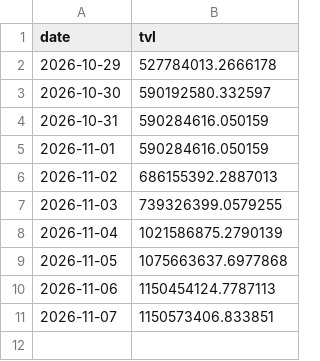
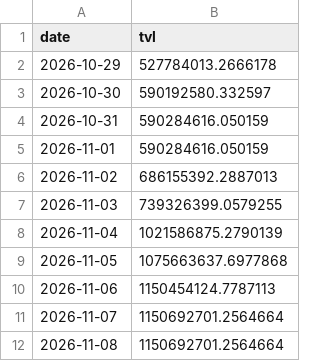
Before and after one commit to Emmmawo/trading_data_track, a CSV file: data/processed/rwa_top_stellar-benji-benji-gb.csv, drawn as a sheet.

```diff
--- a/data/processed/rwa_top_stellar-benji-benji-gb.csv
+++ b/data/processed/rwa_top_stellar-benji-benji-gb.csv
@@ -10,2 +10,3 @@ date,tvl
 2026-11-06,1150454124.7787113
-2026-11-07,1150573406.833851
+2026-11-07,1150692701.2564664
+2026-11-08,1150692701.2564664
```
Also changed, not shown: data/processed/rwa_top_bsc-usyc-0x8d0fa2.csv, data/processed/rwa_top_ethereum-usdy-0x96f6ef.csv, 16 other files.
